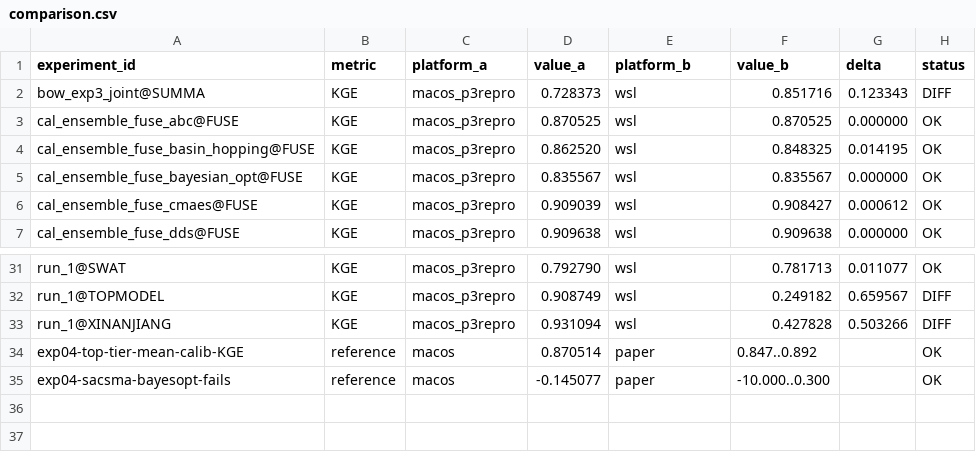
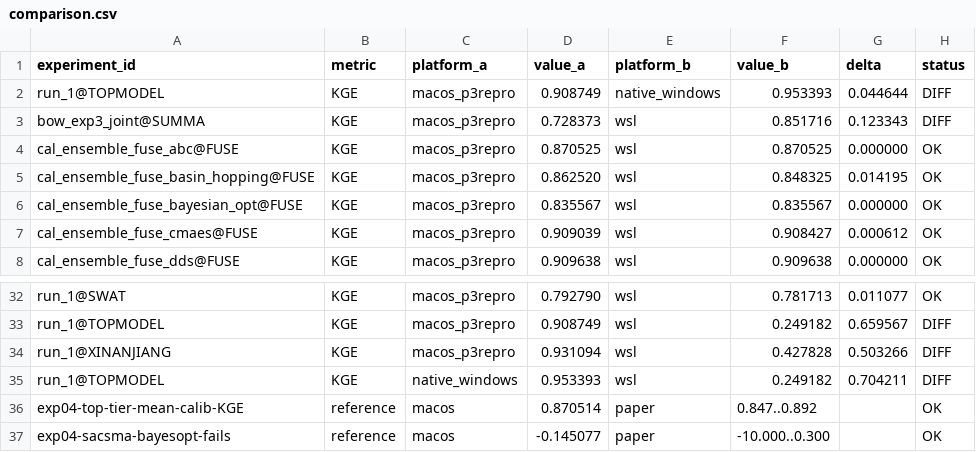
Before and after one commit to DarriEy/SYMFLUENCE, a CSV file: examples/paper_case_studies/repro_status/comparison.csv, drawn as a sheet; only a part is shown, gaps mark what is left out; the diff names each change by its address in the sheet, - before the commit and + after, or states it on an @@ line.

```diff
--- a/examples/paper_case_studies/repro_status/comparison.csv
+++ b/examples/paper_case_studies/repro_status/comparison.csv
+row 2: run_1@TOPMODEL | KGE | macos_p3repro | 0.908749 | native_windows | 0.953393 | 0.044644 | DIFF
+row 35: run_1@TOPMODEL | KGE | native_windows | 0.953393 | wsl | 0.249182 | 0.704211 | DIFF
```
Also changed, not shown: 1 other file.
